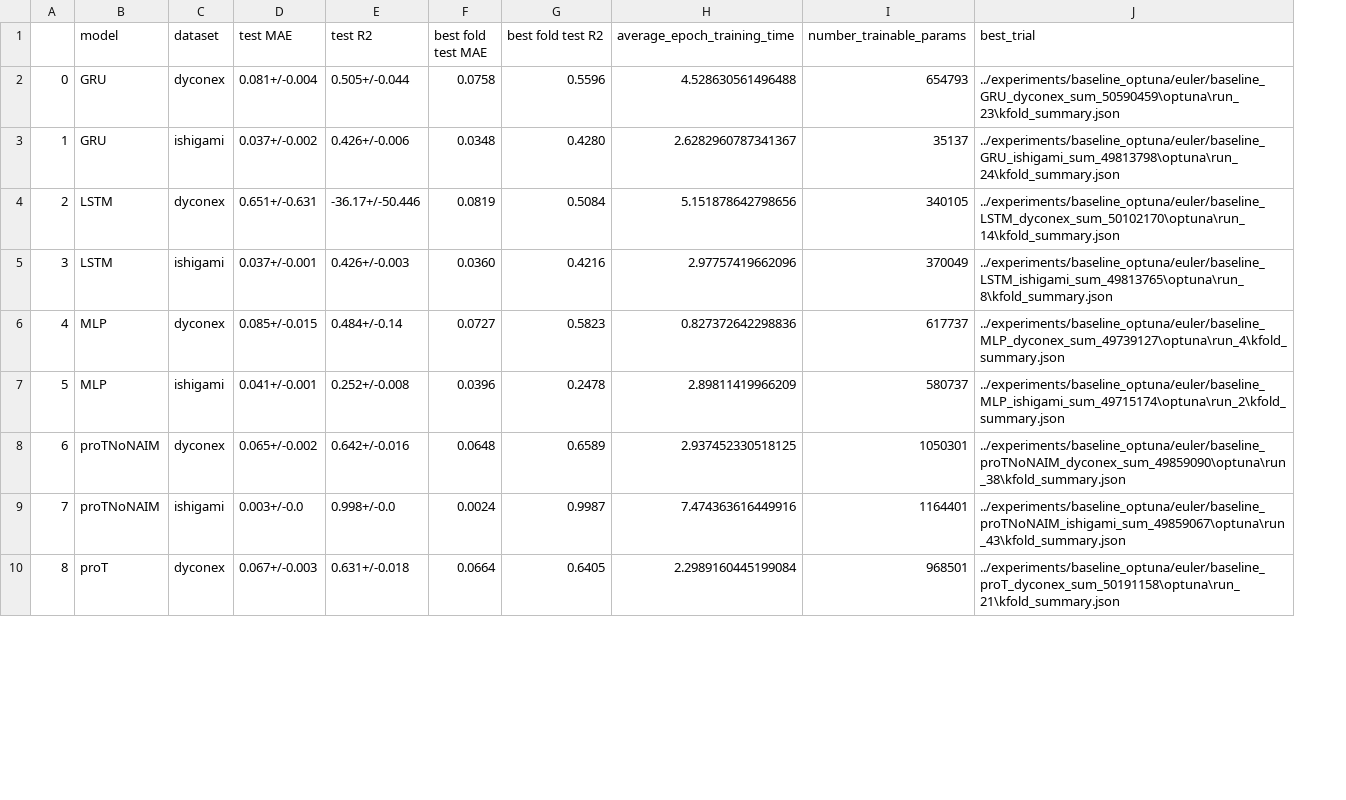
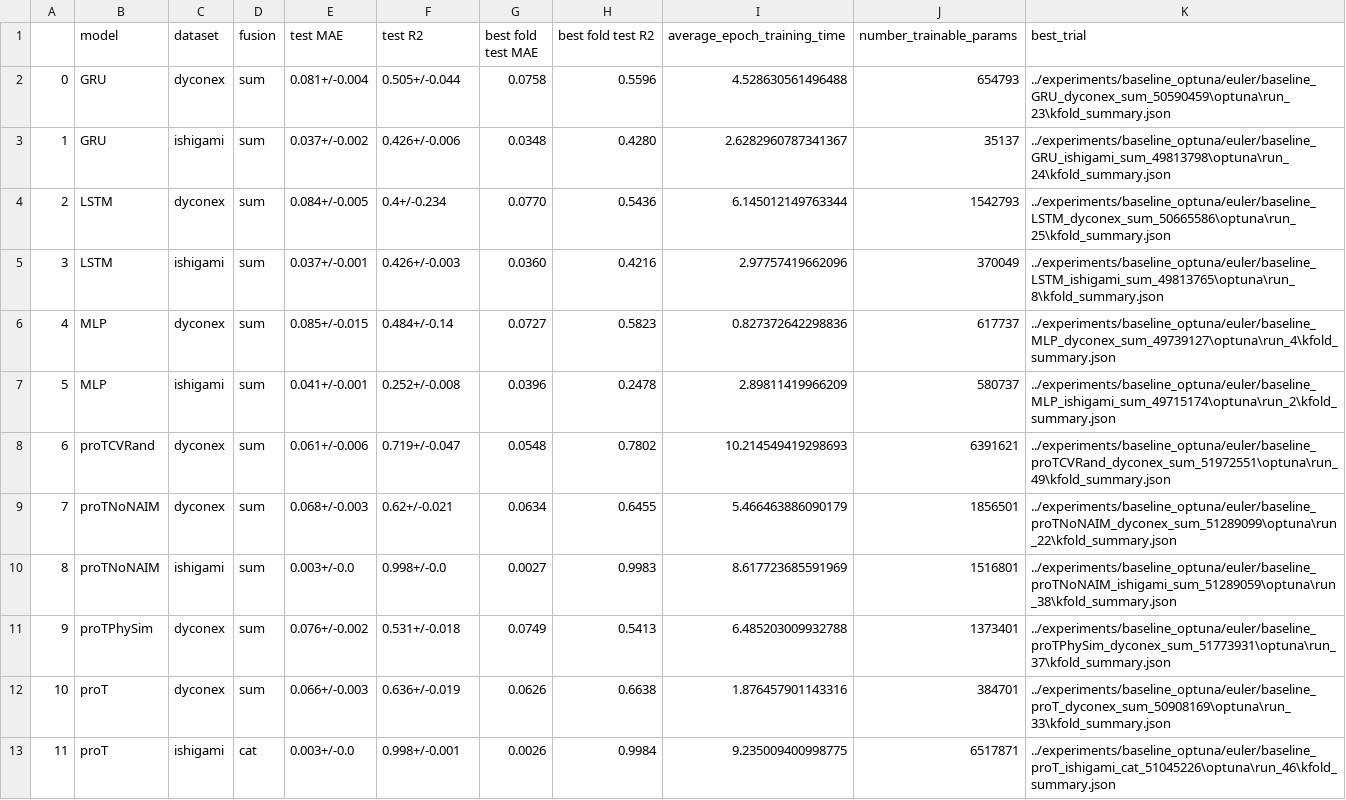
Before and after one commit to scipi1/proT, a CSV file: notebooks/output/baseline_results.csv, drawn as a sheet; only a part is shown; addresses are those after the commit; the diff covers the shown part only; the diff names each change by its address in the sheet, - before the commit and + after, or states it on an @@ line.

Commit message:
notebook plots

```diff
--- a/notebooks/output/baseline_results.csv
+++ b/notebooks/output/baseline_results.csv
+column D (fusion), rows 2-7: all sum; rows 9-10: sum | sum; row 12: sum
-E4 (test MAE): 0.651+/-0.631
+E4 (test MAE): 0.084+/-0.005
-F4 (test R2): -36.17+/-50.446
+F4 (test R2): 0.4+/-0.234
-G4 (best fold test MAE): 0.0819
+G4 (best fold test MAE): 0.0770
-H4 (best fold test R2): 0.5084
+H4 (best fold test R2): 0.5436
-I4 (average_epoch_training_time): 5.151878642798656
+I4 (average_epoch_training_time): 6.145012149763344
-J4 (number_trainable_params): 340105
+J4 (number_trainable_params): 1542793
-K4 (best_trial): ../experiments/baseline_optuna/euler/baseline_LSTM_dyconex_sum_50102170\optuna\run_14\kfold_summary.json
+K4 (best_trial): ../experiments/baseline_optuna/euler/baseline_LSTM_dyconex_sum_50665586\optuna\run_25\kfold_summary.json
+row 8: 6 | proTCVRand | dyconex | sum | 0.061+/-0.006 | 0.719+/-0.047 | 0.0548 | 0.7802 | 10.214549419298693 | 6391621 | ../experiments/baseline_optuna/euler/baseline_proTCVRand_dyconex_sum_51972551\optuna\run_49\kfold_summary.json
@@ column A renumbered between rows 9 and 15 @@
-E9 (test MAE): 0.065+/-0.002
+E9 (test MAE): 0.068+/-0.003
-F9 (test R2): 0.642+/-0.016
+F9 (test R2): 0.62+/-0.021
-G9 (best fold test MAE): 0.0648
+G9 (best fold test MAE): 0.0634
-H9 (best fold test R2): 0.6589
+H9 (best fold test R2): 0.6455
-I9 (average_epoch_training_time): 2.937452330518125
+I9 (average_epoch_training_time): 5.466463886090179
-J9 (number_trainable_params): 1050301
+J9 (number_trainable_params): 1856501
-K9 (best_trial): ../experiments/baseline_optuna/euler/baseline_proTNoNAIM_dyconex_sum_49859090\optuna\run_38\kfold_summary.json
+K9 (best_trial): ../experiments/baseline_optuna/euler/baseline_proTNoNAIM_dyconex_sum_51289099\optuna\run_22\kfold_summary.json
-G10 (best fold test MAE): 0.0024
+G10 (best fold test MAE): 0.0027
-H10 (best fold test R2): 0.9987
+H10 (best fold test R2): 0.9983
-I10 (average_epoch_training_time): 7.474363616449916
+I10 (average_epoch_training_time): 8.617723685591969
-J10 (number_trainable_params): 1164401
+J10 (number_trainable_params): 1516801
-K10 (best_trial): ../experiments/baseline_optuna/euler/baseline_proTNoNAIM_ishigami_sum_49859067\optuna\run_43\kfold_summary.json
+K10 (best_trial): ../experiments/baseline_optuna/euler/baseline_proTNoNAIM_ishigami_sum_51289059\optuna\run_38\kfold_summary.json
+row 11: 9 | proTPhySim | dyconex | sum | 0.076+/-0.002 | 0.531+/-0.018 | 0.0749 | 0.5413 | 6.485203009932788 | 1373401 | ../experiments/baseline_optuna/euler/baseline_proTPhySim_dyconex_sum_51773931\optuna\run_37\kfold_summary.json
-E12 (test MAE): 0.067+/-0.003
+E12 (test MAE): 0.066+/-0.003
-F12 (test R2): 0.631+/-0.018
+F12 (test R2): 0.636+/-0.019
-G12 (best fold test MAE): 0.0664
+G12 (best fold test MAE): 0.0626
-H12 (best fold test R2): 0.6405
+H12 (best fold test R2): 0.6638
-I12 (average_epoch_training_time): 2.2989160445199084
+I12 (average_epoch_training_time): 1.876457901143316
-J12 (number_trainable_params): 968501
+J12 (number_trainable_params): 384701
-K12 (best_trial): ../experiments/baseline_optuna/euler/baseline_proT_dyconex_sum_50191158\optuna\run_21\kfold_summary.json
+K12 (best_trial): ../experiments/baseline_optuna/euler/baseline_proT_dyconex_sum_50908169\optuna\run_33\kfold_summary.json
+row 13: 11 | proT | ishigami | cat | 0.003+/-0.0 | 0.998+/-0.001 | 0.0026 | 0.9984 | 9.235009400998775 | 6517871 | ../experiments/baseline_optuna/euler/baseline_proT_ishigami_cat_51045226\optuna\run_46\kfold_summary.json
```
Also changed, not shown: 1 added row and 5 edited cells elsewhere in this file, 44 other files.
